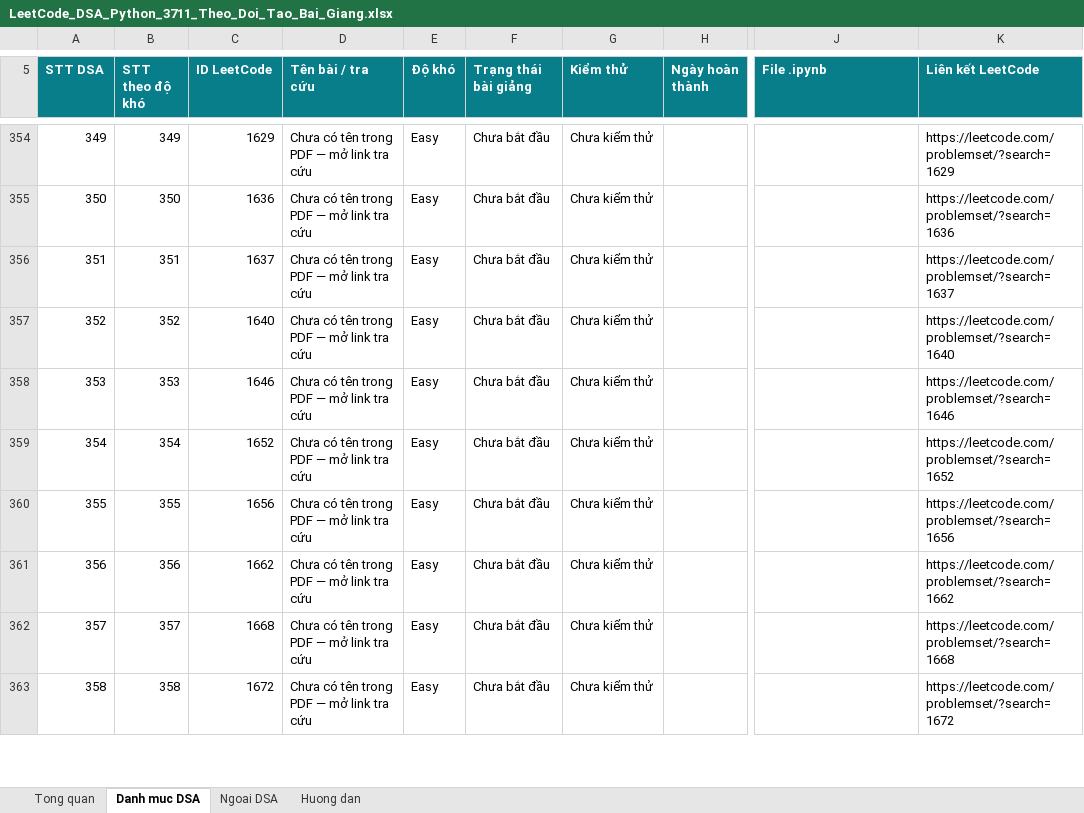
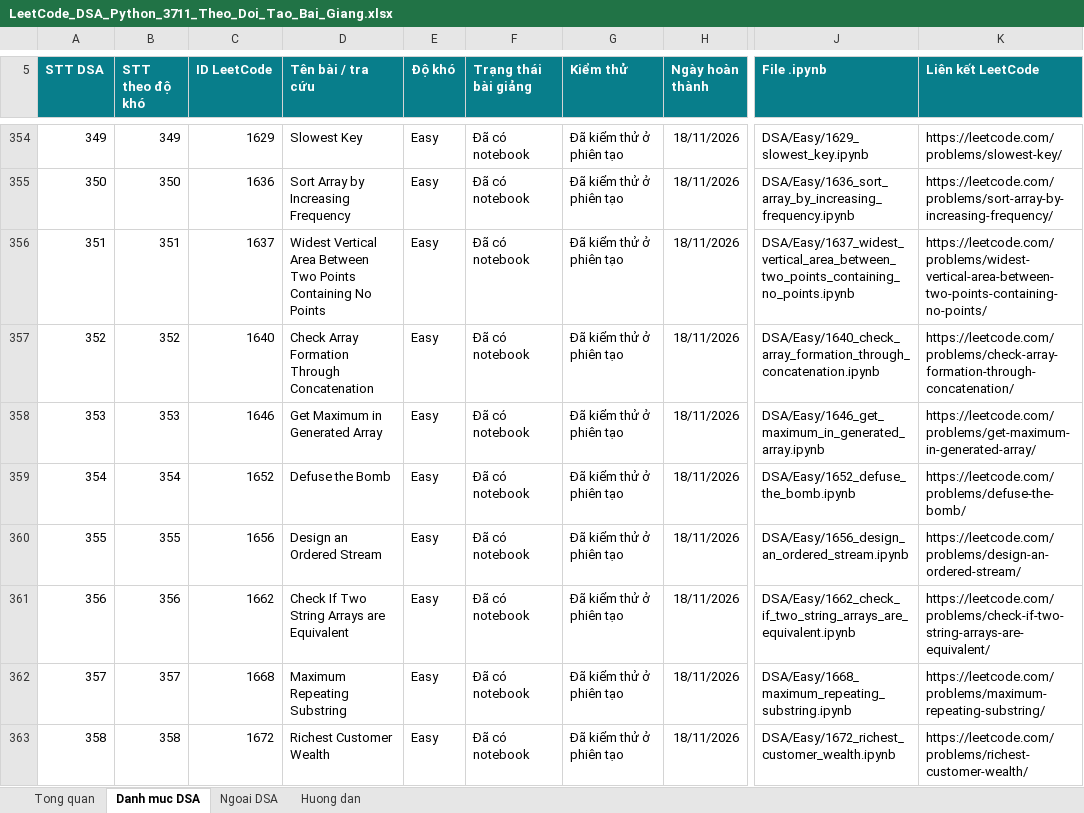
Before and after one commit to lhaochen118-ship-it/LeetCode, an Excel workbook: LeetCode_DSA_Python_3711_Theo_Doi_Tao_Bai_Giang.xlsx, sheet Danh muc DSA, drawn as a sheet; only a part is shown, gaps mark what is left out; values as stored, in another font and other column widths than the file's, no borders; conditional formats and table styles not drawn; the diff covers the shown part only; the diff names each change by its address in the sheet, - before the commit and + after, or states it on an @@ line.

```diff
--- a/LeetCode_DSA_Python_3711_Theo_Doi_Tao_Bai_Giang.xlsx (sheet Danh muc DSA)
+++ b/LeetCode_DSA_Python_3711_Theo_Doi_Tao_Bai_Giang.xlsx (sheet Danh muc DSA)
-D354 (Tên bài / tra cứu): Chưa có tên trong PDF — mở link tra cứu
+D354 (Tên bài / tra cứu): Slowest Key
-F354:F363 (Trạng thái bài giảng): Chưa bắt đầu
+F354:F363 (Trạng thái bài giảng): Đã có notebook
-G354:G363 (Kiểm thử): Chưa kiểm thử
+G354:G363 (Kiểm thử): Đã kiểm thử ở phiên tạo
-H354:H363 (Ngày hoàn thành): (empty)
+H354:H363 (Ngày hoàn thành): 18/11/2026
-J354 (File .ipynb): (empty)
+J354 (File .ipynb): DSA/Easy/1629_slowest_key.ipynb
-K354 (Liên kết LeetCode): https://leetcode.com/problemset/?search=1629
+K354 (Liên kết LeetCode): https://leetcode.com/problems/slowest-key/
-D355 (Tên bài / tra cứu): Chưa có tên trong PDF — mở link tra cứu
+D355 (Tên bài / tra cứu): Sort Array by Increasing Frequency
-J355 (File .ipynb): (empty)
+J355 (File .ipynb): DSA/Easy/1636_sort_array_by_increasing_frequency.ipynb
-K355 (Liên kết LeetCode): https://leetcode.com/problemset/?search=1636
+K355 (Liên kết LeetCode): https://leetcode.com/problems/sort-array-by-increasing-frequency/
-D356 (Tên bài / tra cứu): Chưa có tên trong PDF — mở link tra cứu
+D356 (Tên bài / tra cứu): Widest Vertical Area Between Two Points Containing No Points
-J356 (File .ipynb): (empty)
+J356 (File .ipynb): DSA/Easy/1637_widest_vertical_area_between_two_points_containing_no_points.ipynb
-K356 (Liên kết LeetCode): https://leetcode.com/problemset/?search=1637
+K356 (Liên kết LeetCode): https://leetcode.com/problems/widest-vertical-area-between-two-points-containing-no-points/
-D357 (Tên bài / tra cứu): Chưa có tên trong PDF — mở link tra cứu
+D357 (Tên bài / tra cứu): Check Array Formation Through Concatenation
-J357 (File .ipynb): (empty)
+J357 (File .ipynb): DSA/Easy/1640_check_array_formation_through_concatenation.ipynb
-K357 (Liên kết LeetCode): https://leetcode.com/problemset/?search=1640
+K357 (Liên kết LeetCode): https://leetcode.com/problems/check-array-formation-through-concatenation/
-D358 (Tên bài / tra cứu): Chưa có tên trong PDF — mở link tra cứu
+D358 (Tên bài / tra cứu): Get Maximum in Generated Array
-J358 (File .ipynb): (empty)
+J358 (File .ipynb): DSA/Easy/1646_get_maximum_in_generated_array.ipynb
-K358 (Liên kết LeetCode): https://leetcode.com/problemset/?search=1646
+K358 (Liên kết LeetCode): https://leetcode.com/problems/get-maximum-in-generated-array/
-D359 (Tên bài / tra cứu): Chưa có tên trong PDF — mở link tra cứu
+D359 (Tên bài / tra cứu): Defuse the Bomb
-J359 (File .ipynb): (empty)
+J359 (File .ipynb): DSA/Easy/1652_defuse_the_bomb.ipynb
-K359 (Liên kết LeetCode): https://leetcode.com/problemset/?search=1652
+K359 (Liên kết LeetCode): https://leetcode.com/problems/defuse-the-bomb/
-D360 (Tên bài / tra cứu): Chưa có tên trong PDF — mở link tra cứu
+D360 (Tên bài / tra cứu): Design an Ordered Stream
-J360 (File .ipynb): (empty)
+J360 (File .ipynb): DSA/Easy/1656_design_an_ordered_stream.ipynb
-K360 (Liên kết LeetCode): https://leetcode.com/problemset/?search=1656
+K360 (Liên kết LeetCode): https://leetcode.com/problems/design-an-ordered-stream/
-D361 (Tên bài / tra cứu): Chưa có tên trong PDF — mở link tra cứu
+D361 (Tên bài / tra cứu): Check If Two String Arrays are Equivalent
-J361 (File .ipynb): (empty)
+J361 (File .ipynb): DSA/Easy/1662_check_if_two_string_arrays_are_equivalent.ipynb
-K361 (Liên kết LeetCode): https://leetcode.com/problemset/?search=1662
+K361 (Liên kết LeetCode): https://leetcode.com/problems/check-if-two-string-arrays-are-equivalent/
-D362 (Tên bài / tra cứu): Chưa có tên trong PDF — mở link tra cứu
+D362 (Tên bài / tra cứu): Maximum Repeating Substring
-J362 (File .ipynb): (empty)
+J362 (File .ipynb): DSA/Easy/1668_maximum_repeating_substring.ipynb
-K362 (Liên kết LeetCode): https://leetcode.com/problemset/?search=1668
+K362 (Liên kết LeetCode): https://leetcode.com/problems/maximum-repeating-substring/
-D363 (Tên bài / tra cứu): Chưa có tên trong PDF — mở link tra cứu
+D363 (Tên bài / tra cứu): Richest Customer Wealth
-J363 (File .ipynb): (empty)
+J363 (File .ipynb): DSA/Easy/1672_richest_customer_wealth.ipynb
-K363 (Liên kết LeetCode): https://leetcode.com/problemset/?search=1672
+K363 (Liên kết LeetCode): https://leetcode.com/problems/richest-customer-wealth/
```
Also changed, not shown: 60 edited cells elsewhere in this sheet, 2 other files.
